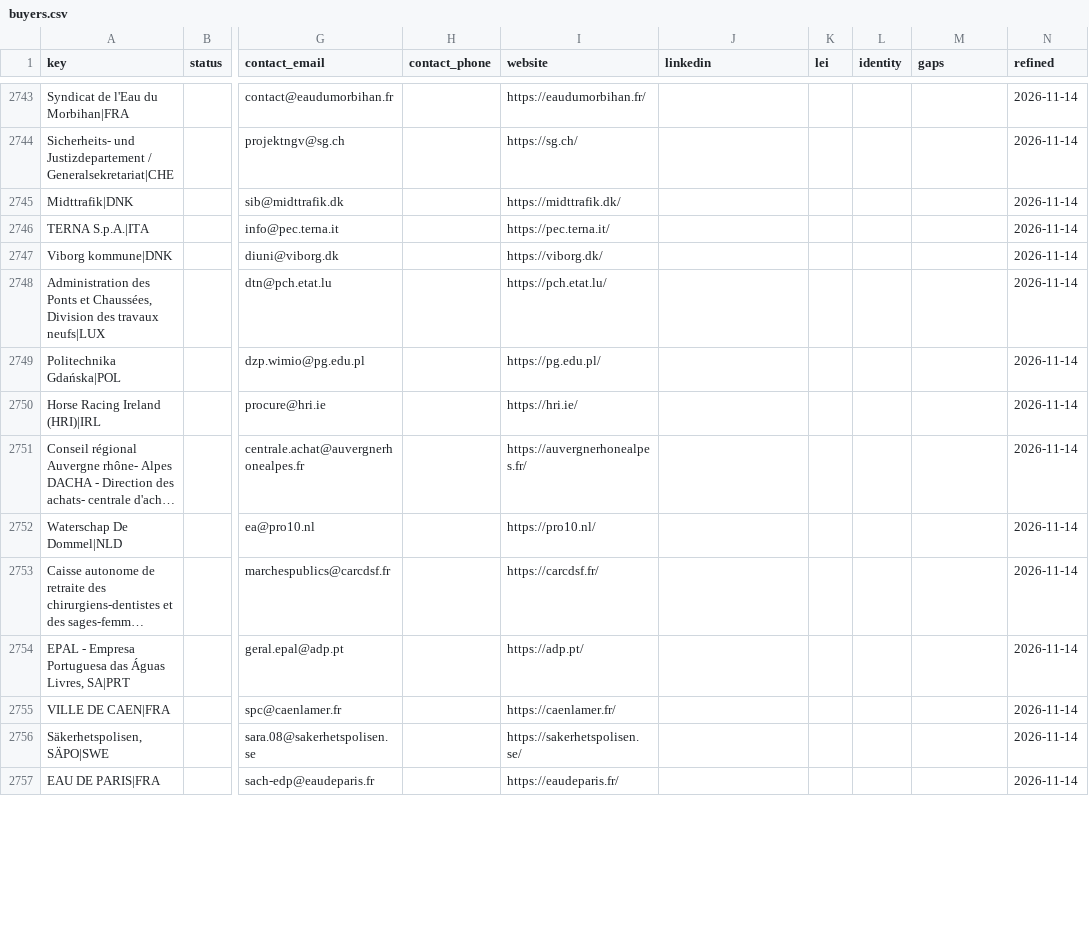
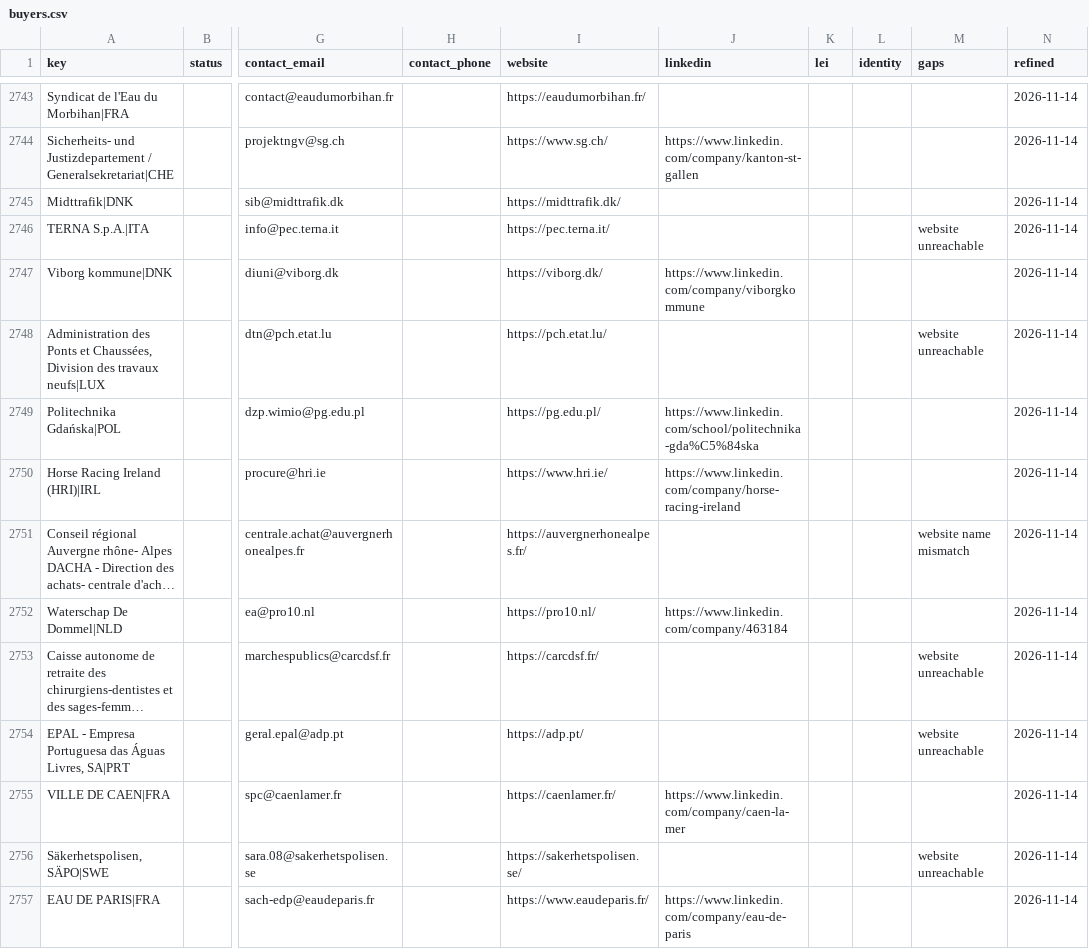
Before and after one commit to etaram/commodity-feeder, a CSV file: data/leads/refined/buyers.csv, drawn as a sheet; only a part is shown, gaps mark what is left out; long unchanged cells end in …; the diff covers the shown part only; the diff names each change by its address in the sheet, - before the commit and + after, or states it on an @@ line.

```diff
--- a/data/leads/refined/buyers.csv
+++ b/data/leads/refined/buyers.csv
-I2744 (website): https://sg.ch/
+I2744 (website): https://www.sg.ch/
-J2744 (linkedin): (empty)
+J2744 (linkedin): https://www.linkedin.com/company/kanton-st-gallen
-M2746 (gaps): (empty)
+M2746 (gaps): website unreachable
-J2747 (linkedin): (empty)
+J2747 (linkedin): https://www.linkedin.com/company/viborgkommune
-M2748 (gaps): (empty)
+M2748 (gaps): website unreachable
-J2749 (linkedin): (empty)
+J2749 (linkedin): https://www.linkedin.com/school/politechnika-gda%C5%84ska
-I2750 (website): https://hri.ie/
+I2750 (website): https://www.hri.ie/
-J2750 (linkedin): (empty)
+J2750 (linkedin): https://www.linkedin.com/company/horse-racing-ireland
-M2751 (gaps): (empty)
+M2751 (gaps): website name mismatch
-J2752 (linkedin): (empty)
+J2752 (linkedin): https://www.linkedin.com/company/463184
-M2753:M2754 (gaps): (empty)
+M2753:M2754 (gaps): website unreachable
-J2755 (linkedin): (empty)
+J2755 (linkedin): https://www.linkedin.com/company/caen-la-mer
-M2756 (gaps): (empty)
+M2756 (gaps): website unreachable
-I2757 (website): https://eaudeparis.fr/
+I2757 (website): https://www.eaudeparis.fr/
-J2757 (linkedin): (empty)
+J2757 (linkedin): https://www.linkedin.com/company/eau-de-paris
```
Also changed, not shown: 157 edited cells elsewhere in this file, data/leads/refined/accounts.csv, data/leads/refined/importers.csv, 2 other files.
